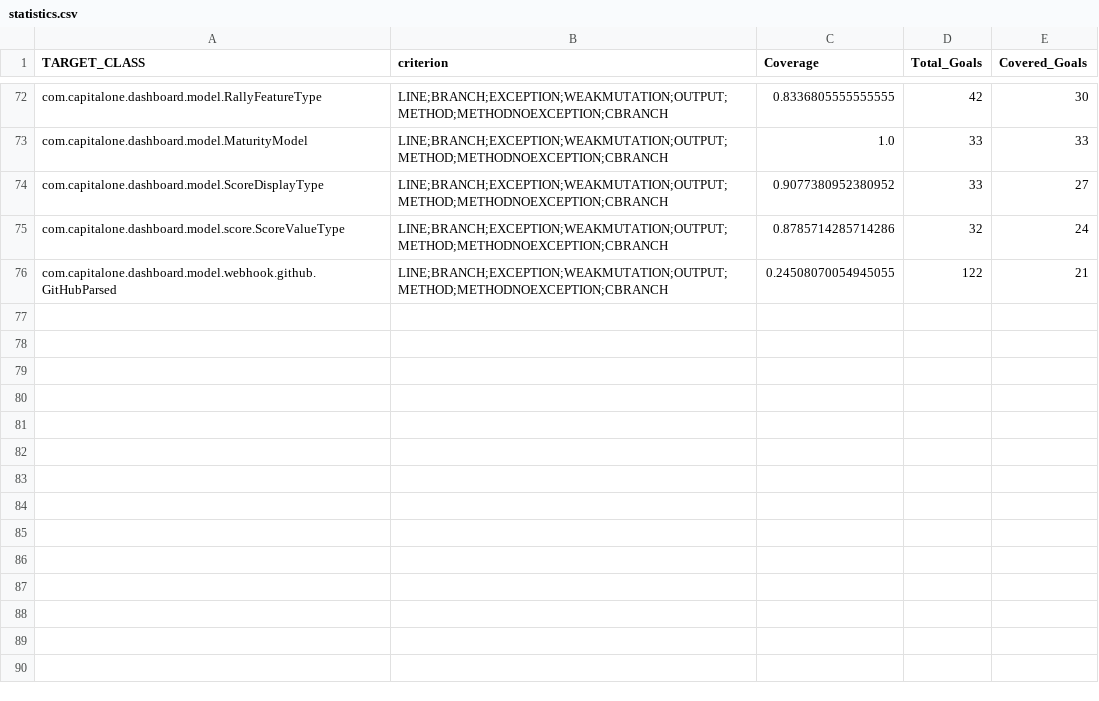
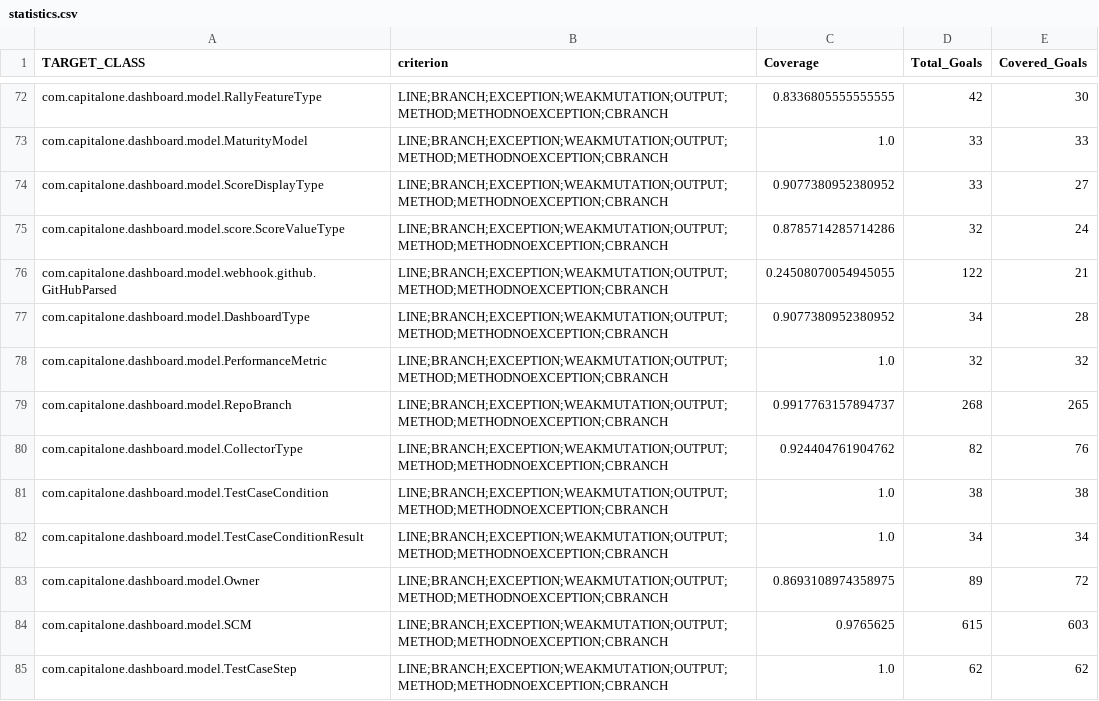
Before and after one commit to satish-verma-78/DevopsDashBoard, a CSV file: evosuite-report/statistics.csv, drawn as a sheet; only a part is shown, gaps mark what is left out; the diff names each change by its address in the sheet, - before the commit and + after, or states it on an @@ line.

```diff
--- a/evosuite-report/statistics.csv
+++ b/evosuite-report/statistics.csv
+row 77: com.capitalone.dashboard.model.DashboardType | LINE;BRANCH;EXCEPTION;WEAKMUTATION;OUTPUT;METHOD;METHODNOEXCEPTION;CBRANCH | 0.9077380952380952 | 34 | 28
+row 78: com.capitalone.dashboard.model.PerformanceMetric | LINE;BRANCH;EXCEPTION;WEAKMUTATION;OUTPUT;METHOD;METHODNOEXCEPTION;CBRANCH | 1.0 | 32 | 32
+row 79: com.capitalone.dashboard.model.RepoBranch | LINE;BRANCH;EXCEPTION;WEAKMUTATION;OUTPUT;METHOD;METHODNOEXCEPTION;CBRANCH | 0.9917763157894737 | 268 | 265
+row 80: com.capitalone.dashboard.model.CollectorType | LINE;BRANCH;EXCEPTION;WEAKMUTATION;OUTPUT;METHOD;METHODNOEXCEPTION;CBRANCH | 0.924404761904762 | 82 | 76
+row 81: com.capitalone.dashboard.model.TestCaseCondition | LINE;BRANCH;EXCEPTION;WEAKMUTATION;OUTPUT;METHOD;METHODNOEXCEPTION;CBRANCH | 1.0 | 38 | 38
+row 82: com.capitalone.dashboard.model.TestCaseConditionResult | LINE;BRANCH;EXCEPTION;WEAKMUTATION;OUTPUT;METHOD;METHODNOEXCEPTION;CBRANCH | 1.0 | 34 | 34
+row 83: com.capitalone.dashboard.model.Owner | LINE;BRANCH;EXCEPTION;WEAKMUTATION;OUTPUT;METHOD;METHODNOEXCEPTION;CBRANCH | 0.8693108974358975 | 89 | 72
+row 84: com.capitalone.dashboard.model.SCM | LINE;BRANCH;EXCEPTION;WEAKMUTATION;OUTPUT;METHOD;METHODNOEXCEPTION;CBRANCH | 0.9765625 | 615 | 603
+row 85: com.capitalone.dashboard.model.TestCaseStep | LINE;BRANCH;EXCEPTION;WEAKMUTATION;OUTPUT;METHOD;METHODNOEXCEPTION;CBRANCH | 1.0 | 62 | 62
```
Also changed, not shown: 9 other files.
